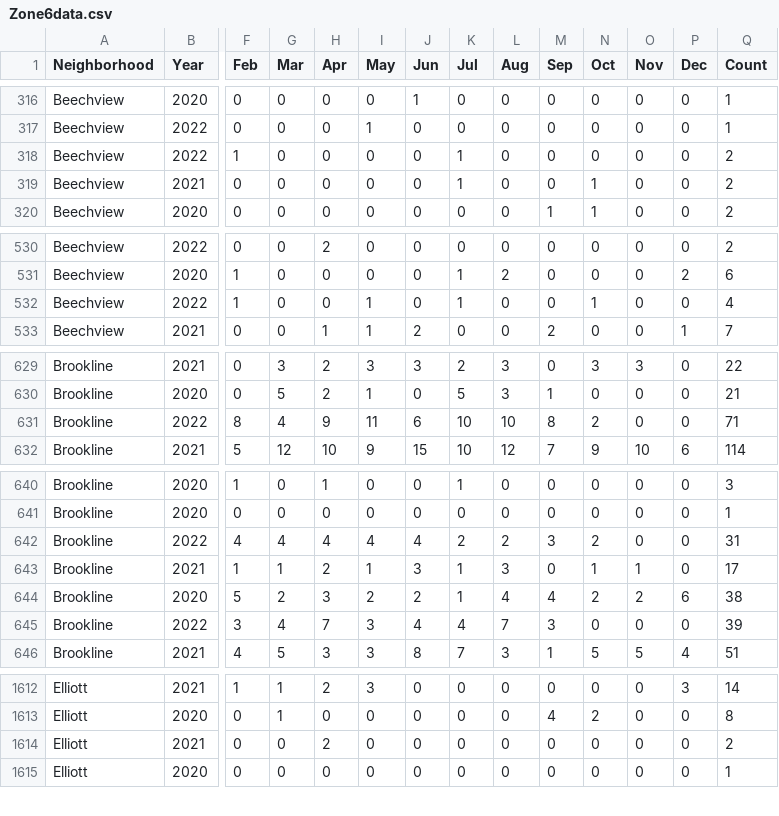
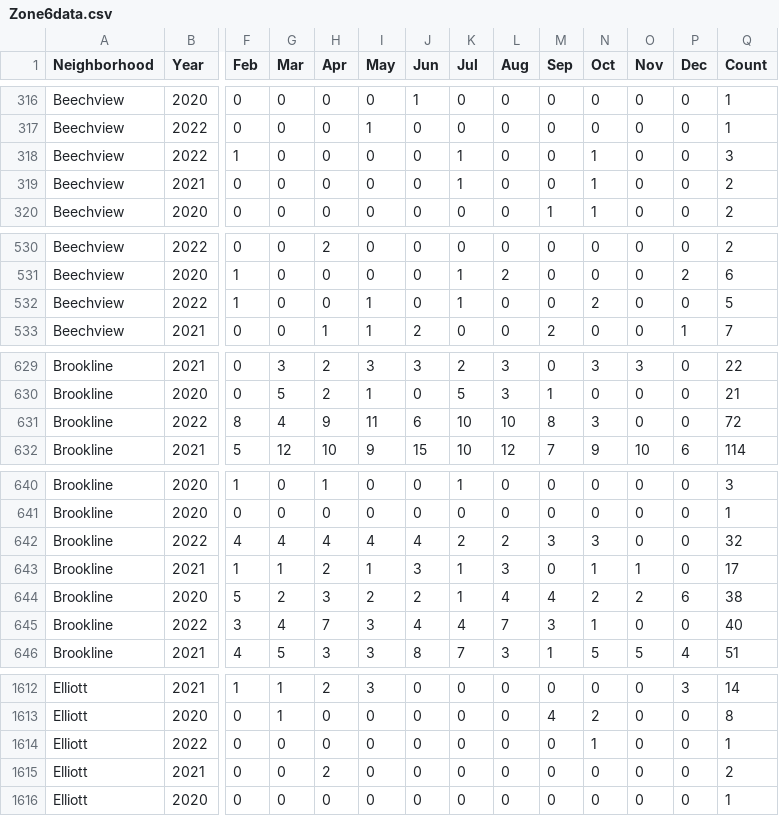
Before and after one commit to mhowe0422/mhowe0422.github.io, a CSV file: Zone6/Zone6data.csv, drawn as a sheet; only a part is shown, gaps mark what is left out; rows hold the shown columns only; the diff covers the shown part only; the diff names each change by its address in the sheet, - before the commit and + after, or states it on an @@ line.

```diff
--- a/Zone6/Zone6data.csv
+++ b/Zone6/Zone6data.csv
-N318 (Oct): 0
+N318 (Oct): 1
-Q318 (Count): 2
+Q318 (Count): 3
-N532 (Oct): 1
+N532 (Oct): 2
-Q532 (Count): 4
+Q532 (Count): 5
-N631 (Oct): 2
+N631 (Oct): 3
-Q631 (Count): 71
+Q631 (Count): 72
-N642 (Oct): 2
+N642 (Oct): 3
-Q642 (Count): 31
+Q642 (Count): 32
-N645 (Oct): 0
+N645 (Oct): 1
-Q645 (Count): 39
+Q645 (Count): 40
+row 1614: Elliott | 2022 | 0 | 0 | 0 | 0 | 0 | 0 | 0 | 0 | 1 | 0 | 0 | 1
```
Also changed, not shown: 12 edited cells elsewhere in this file, 1 other file.
